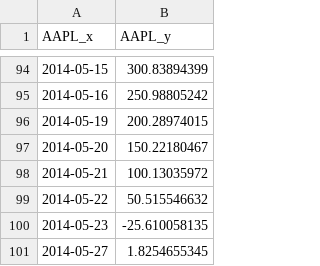
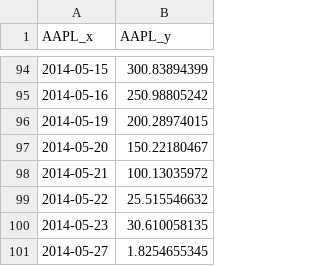
Before and after one commit to josariz/mountain, a CSV file: graficaVentos.csv, drawn as a sheet; only a part is shown, gaps mark what is left out.

Commit message:
Update graficaVentos.csv

```diff
--- a/graficaVentos.csv
+++ b/graficaVentos.csv
@@ -98,4 +98,4 @@ AAPL_x,AAPL_y
 2014-05-21,100.13035972
-2014-05-22,50.515546632
-2014-05-23,-25.610058135
+2014-05-22,25.515546632
+2014-05-23,30.610058135
 2014-05-27,1.8254655345
```
